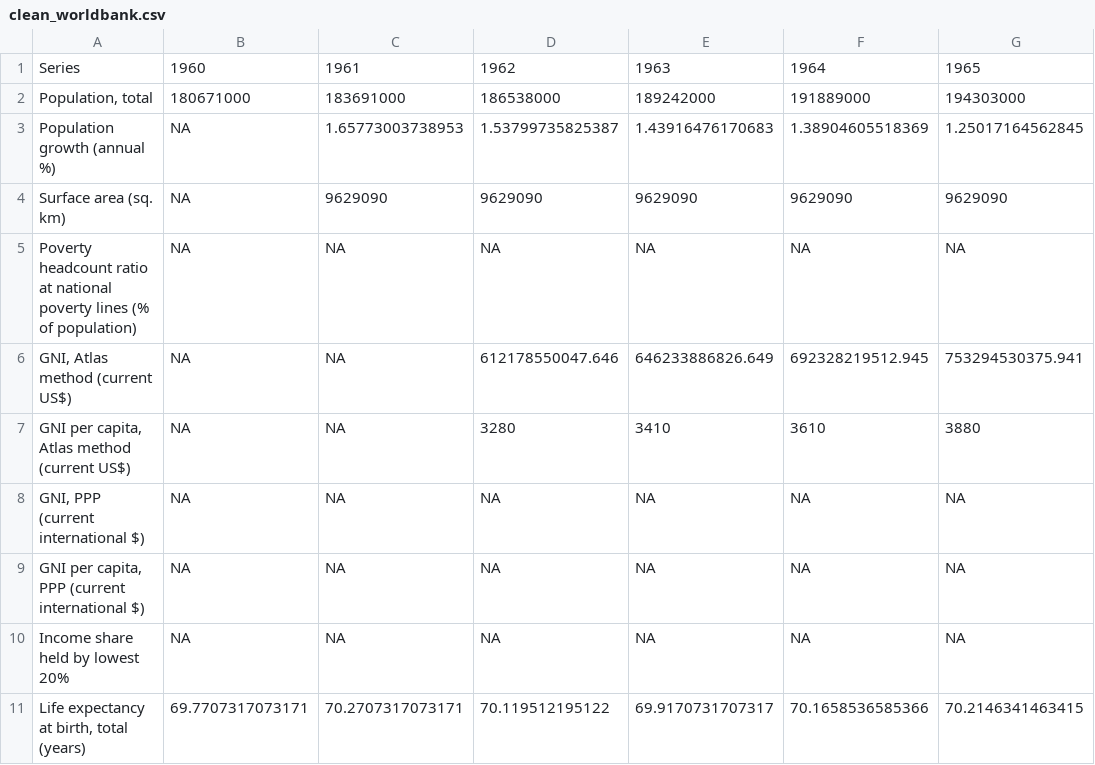
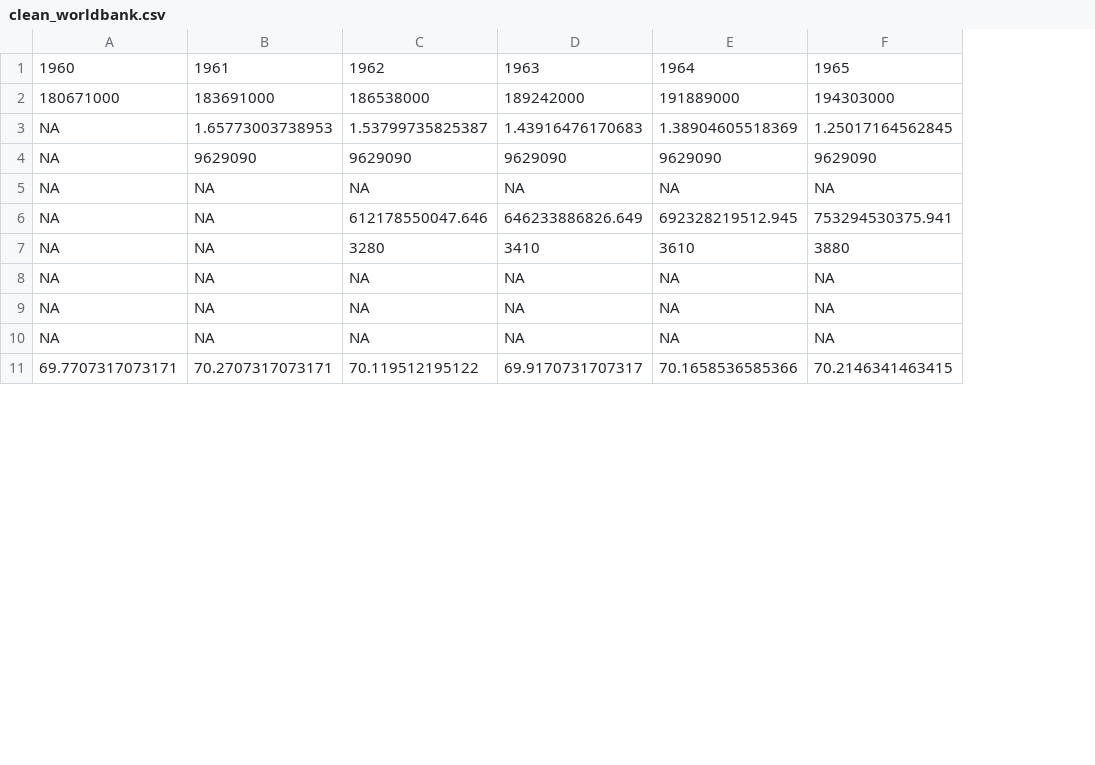
Before and after one commit to EDAV-CCFall21-Final-Project-Team-7/USCleanEnergyAnalysis, a CSV file: data/raw/clean_worldbank.csv, drawn as a sheet; only a part is shown; the diff names each change by its address in the sheet, - before the commit and + after, or states it on an @@ line.

Commit message:
Updated Data

```diff
--- a/data/raw/clean_worldbank.csv
+++ b/data/raw/clean_worldbank.csv
-column A, rows 1-11: Series | Population, total | Population growth (annual %) | Surface area (sq. km) | Poverty headcount ratio at national poverty lines (% of population) | GNI, Atlas method (current US$) | GNI per capita, Atlas method (current US$) | GNI, PPP (current international $) | GNI per capita, PPP (current international $) | Income share held by lowest 20% | Life expectancy at birth, total (years)
```
Also changed, not shown: 1 other file.
